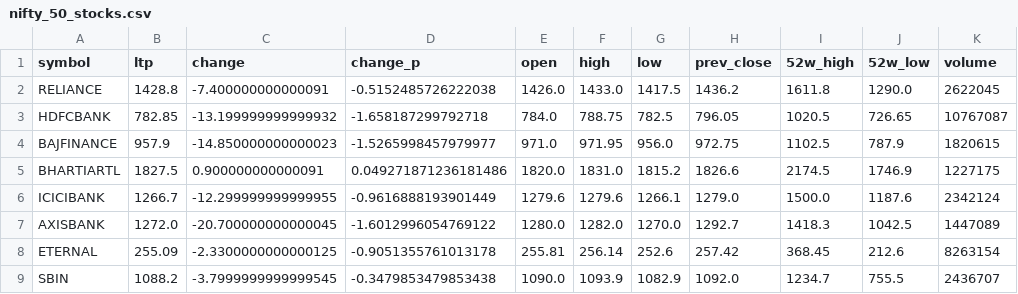
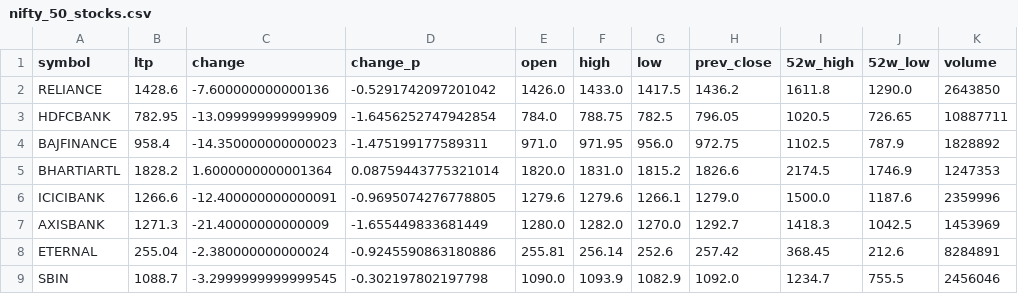
Before and after one commit to devdutintelligence/nifty50, a CSV file: data/nifty_50_stocks.csv, drawn as a sheet; only a part is shown; the diff covers the shown part only.

Commit message:
[auto] nifty50 data update – cycle #4  2026-05-08 10:55:25 IST

```diff
--- a/data/nifty_50_stocks.csv
+++ b/data/nifty_50_stocks.csv
@@ -1,9 +1,9 @@
 symbol,ltp,change,change_p,open,high,low,prev_close,52w_high,52w_low,volume
-RELIANCE,1428.8,-7.400000000000091,-0.5152485726222038,1426.0,1433.0,1417.5,1436.2,1611.8,1290.0,2622045
-HDFCBANK,782.85,-13.199999999999932,-1.658187299792718,784.0,788.75,782.5,796.05,1020.5,726.65,10767087
-BAJFINANCE,957.9,-14.850000000000023,-1.5265998457979977,971.0,971.95,956.0,972.75,1102.5,787.9,1820615
-BHARTIARTL,1827.5,0.900000000000091,0.049271871236181486,1820.0,1831.0,1815.2,1826.6,2174.5,1746.9,1227175
-ICICIBANK,1266.7,-12.299999999999955,-0.9616888193901449,1279.6,1279.6,1266.1,1279.0,1500.0,1187.6,2342124
-AXISBANK,1272.0,-20.700000000000045,-1.6012996054769122,1280.0,1282.0,1270.0,1292.7,1418.3,1042.5,1447089
-ETERNAL,255.09,-2.3300000000000125,-0.9051355761013178,255.81,256.14,252.6,257.42,368.45,212.6,8263154
-SBIN,1088.2,-3.7999999999999545,-0.3479853479853438,1090.0,1093.9,1082.9,1092.0,1234.7,755.5,2436707
+RELIANCE,1428.6,-7.600000000000136,-0.5291742097201042,1426.0,1433.0,1417.5,1436.2,1611.8,1290.0,2643850
+HDFCBANK,782.95,-13.099999999999909,-1.6456252747942854,784.0,788.75,782.5,796.05,1020.5,726.65,10887711
+BAJFINANCE,958.4,-14.350000000000023,-1.475199177589311,971.0,971.95,956.0,972.75,1102.5,787.9,1828892
+BHARTIARTL,1828.2,1.6000000000001364,0.08759443775321014,1820.0,1831.0,1815.2,1826.6,2174.5,1746.9,1247353
+ICICIBANK,1266.6,-12.400000000000091,-0.9695074276778805,1279.6,1279.6,1266.1,1279.0,1500.0,1187.6,2359996
+AXISBANK,1271.3,-21.40000000000009,-1.655449833681449,1280.0,1282.0,1270.0,1292.7,1418.3,1042.5,1453969
+ETERNAL,255.04,-2.380000000000024,-0.9245590863180886,255.81,256.14,252.6,257.42,368.45,212.6,8284891
+SBIN,1088.7,-3.2999999999999545,-0.302197802197798,1090.0,1093.9,1082.9,1092.0,1234.7,755.5,2456046
```
Also changed, not shown: 161 edited cells elsewhere in this file.
